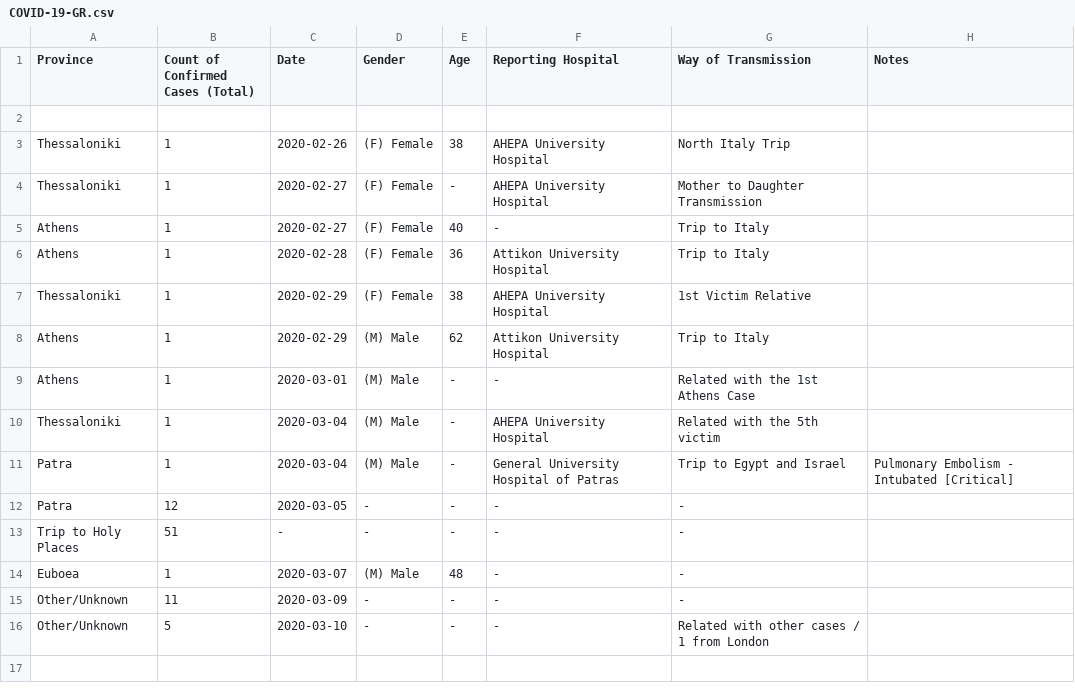
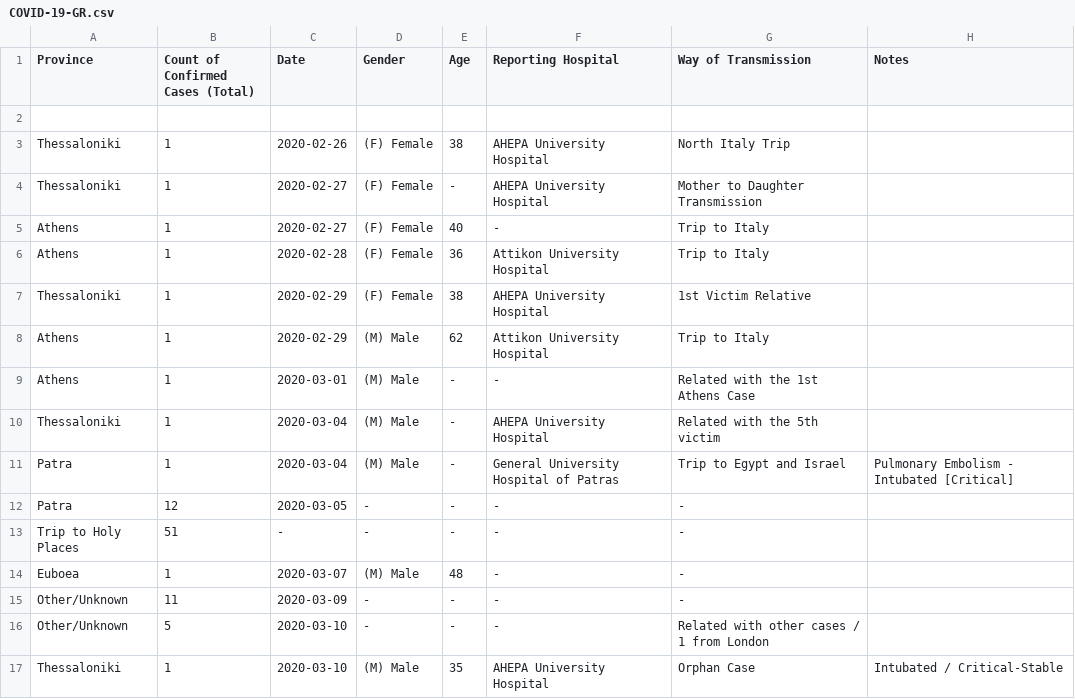
Before and after one commit to Alexandros-Kordatzakis/Greece-COVID-19-Monitoring, a CSV file: COVID-19-GR.csv, drawn as a sheet.

```diff
--- a/COVID-19-GR.csv
+++ b/COVID-19-GR.csv
@@ -16 +16,2 @@ Other/Unknown,11,2020-03-09,-,-,-,-,
 Other/Unknown,5,2020-03-10,-,-,-,Related with other cases / 1 from London,
+Thessaloniki,1,2020-03-10,(M) Male,35,AHEPA University Hospital,"Orphan Case",Intubated / Critical-Stable
```
Also changed, not shown: 2 other files.
